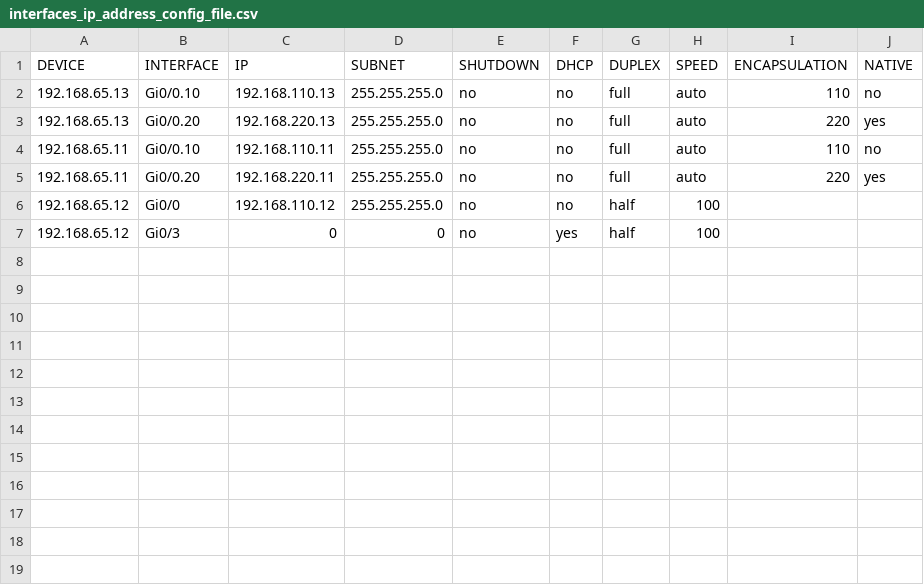
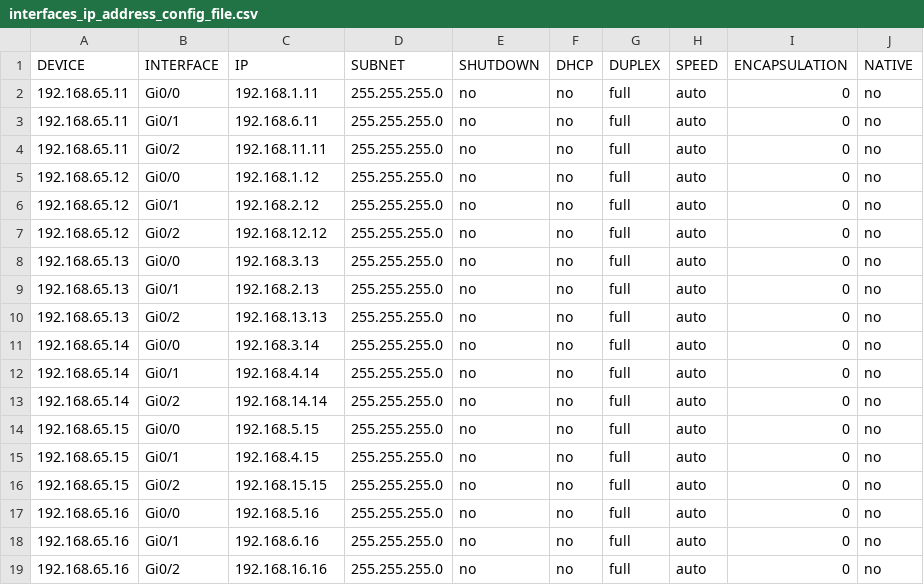
Before and after one commit to tofonjvd/Network-Automation, a CSV file: interfaces_ip_address_config_file.csv, drawn as a sheet.

Commit message:
V1.8 ospf configuration + bug fix

```diff
--- a/interfaces_ip_address_config_file.csv
+++ b/interfaces_ip_address_config_file.csv
@@ -1,7 +1,19 @@
 DEVICE,INTERFACE,IP,SUBNET,SHUTDOWN,DHCP,DUPLEX,SPEED,ENCAPSULATION,NATIVE
-192.168.65.13,Gi0/0.10,192.168.110.13,255.255.255.0,no,no,full,auto,110,no
-192.168.65.13,Gi0/0.20,192.168.220.13,255.255.255.0,no,no,full,auto,220,yes
-192.168.65.11,Gi0/0.10,192.168.110.11,255.255.255.0,no,no,full,auto,110,no
-192.168.65.11,Gi0/0.20,192.168.220.11,255.255.255.0,no,no,full,auto,220,yes
-192.168.65.12,Gi0/0,192.168.110.12,255.255.255.0,no,no,half,100
-192.168.65.12,Gi0/3,0,0,no,yes,half,100
+192.168.65.11,Gi0/0,192.168.1.11,255.255.255.0,no,no,full,auto,0,no
+192.168.65.11,Gi0/1,192.168.6.11,255.255.255.0,no,no,full,auto,0,no
+192.168.65.11,Gi0/2,192.168.11.11,255.255.255.0,no,no,full,auto,0,no
+192.168.65.12,Gi0/0,192.168.1.12,255.255.255.0,no,no,full,auto,0,no
+192.168.65.12,Gi0/1,192.168.2.12,255.255.255.0,no,no,full,auto,0,no
+192.168.65.12,Gi0/2,192.168.12.12,255.255.255.0,no,no,full,auto,0,no
+192.168.65.13,Gi0/0,192.168.3.13,255.255.255.0,no,no,full,auto,0,no
+192.168.65.13,Gi0/1,192.168.2.13,255.255.255.0,no,no,full,auto,0,no
+192.168.65.13,Gi0/2,192.168.13.13,255.255.255.0,no,no,full,auto,0,no
+192.168.65.14,Gi0/0,192.168.3.14,255.255.255.0,no,no,full,auto,0,no
+192.168.65.14,Gi0/1,192.168.4.14,255.255.255.0,no,no,full,auto,0,no
+192.168.65.14,Gi0/2,192.168.14.14,255.255.255.0,no,no,full,auto,0,no
+192.168.65.15,Gi0/0,192.168.5.15,255.255.255.0,no,no,full,auto,0,no
+192.168.65.15,Gi0/1,192.168.4.15,255.255.255.0,no,no,full,auto,0,no
+192.168.65.15,Gi0/2,192.168.15.15,255.255.255.0,no,no,full,auto,0,no
+192.168.65.16,Gi0/0,192.168.5.16,255.255.255.0,no,no,full,auto,0,no
+192.168.65.16,Gi0/1,192.168.6.16,255.255.255.0,no,no,full,auto,0,no
+192.168.65.16,Gi0/2,192.168.16.16,255.255.255.0,no,no,full,auto,0,no
```
Also changed, not shown: devices_list.csv, 5 other files.
